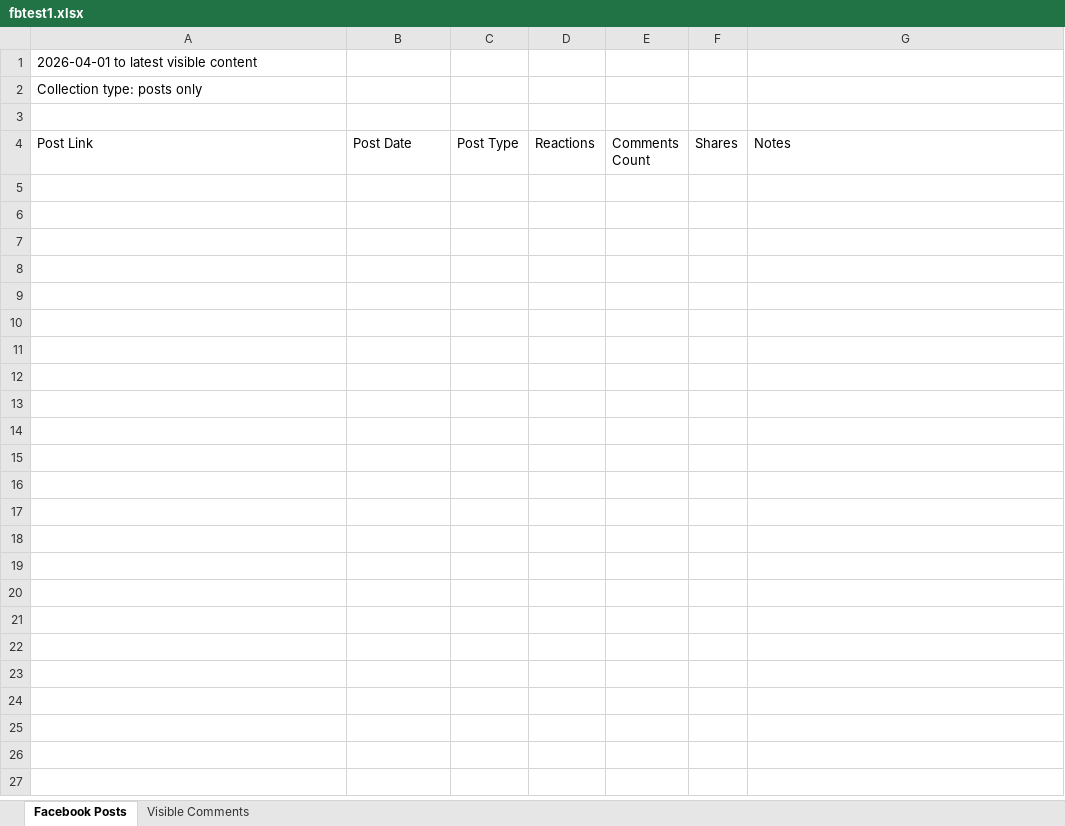
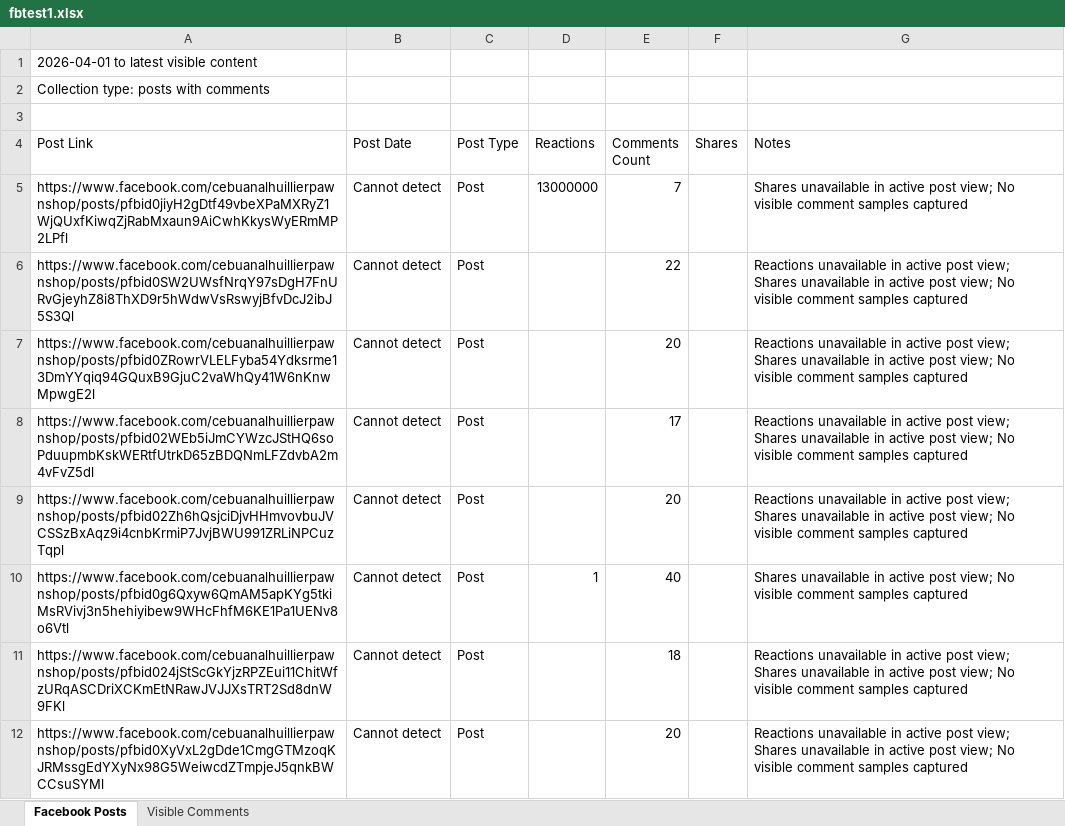
Before and after one commit to RexGabor2301612/IG_tool, an Excel workbook: fbtest1.xlsx, sheet Facebook Posts, drawn as a sheet; values as stored, in another font and other column widths than the file's, no borders; the diff names each change by its address in the sheet, - before the commit and + after, or states it on an @@ line.

```diff
--- a/fbtest1.xlsx (sheet Facebook Posts)
+++ b/fbtest1.xlsx (sheet Facebook Posts)
-A2 (Post Link): Collection type: posts only
+A2 (Post Link): Collection type: posts with comments
+row 5: https://www.facebook.com/cebuanalhuillierpawnshop/posts/pfbid0jiyH2gDtf49vbeXPaMXRyZ1WjQUxfKiwqZjRabMxaun9AiCwhKkysWyERmMP2LPfl | Cannot detect | Post | 13000000 | 7 |  | Shares unavailable in active post view; No visible comment samples captured
+row 6: https://www.facebook.com/cebuanalhuillierpawnshop/posts/pfbid0SW2UWsfNrqY97sDgH7FnURvGjeyhZ8i8ThXD9r5hWdwVsRswyjBfvDcJ2ibJ5S3Ql | Cannot detect | Post |  | 22 |  | Reactions unavailable in active post view; Shares unavailable in active post view; No visible comment samples captured
+row 7: https://www.facebook.com/cebuanalhuillierpawnshop/posts/pfbid0ZRowrVLELFyba54Ydksrme13DmYYqiq94GQuxB9GjuC2vaWhQy41W6nKnwMpwgE2l | Cannot detect | Post |  | 20 |  | Reactions unavailable in active post view; Shares unavailable in active post view; No visible comment samples captured
+row 8: https://www.facebook.com/cebuanalhuillierpawnshop/posts/pfbid02WEb5iJmCYWzcJStHQ6soPduupmbKskWERtfUtrkD65zBDQNmLFZdvbA2m4vFvZ5dl | Cannot detect | Post |  | 17 |  | Reactions unavailable in active post view; Shares unavailable in active post view; No visible comment samples captured
+row 9: https://www.facebook.com/cebuanalhuillierpawnshop/posts/pfbid02Zh6hQsjciDjvHHmvovbuJVCSSzBxAqz9i4cnbKrmiP7JvjBWU991ZRLiNPCuzTqpl | Cannot detect | Post |  | 20 |  | Reactions unavailable in active post view; Shares unavailable in active post view; No visible comment samples captured
+row 10: https://www.facebook.com/cebuanalhuillierpawnshop/posts/pfbid0g6Qxyw6QmAM5apKYg5tkiMsRVivj3n5hehiyibew9WHcFhfM6KE1Pa1UENv8o6Vtl | Cannot detect | Post | 1 | 40 |  | Shares unavailable in active post view; No visible comment samples captured
+row 11: https://www.facebook.com/cebuanalhuillierpawnshop/posts/pfbid024jStScGkYjzRPZEui11ChitWfzURqASCDriXCKmEtNRawJVJJXsTRT2Sd8dnW9FKl | Cannot detect | Post |  | 18 |  | Reactions unavailable in active post view; Shares unavailable in active post view; No visible comment samples captured
+row 12: https://www.facebook.com/cebuanalhuillierpawnshop/posts/pfbid0XyVxL2gDde1CmgGTMzoqKJRMssgEdYXyNx98G5WeiwcdZTmpjeJ5qnkBWCCsuSYMl | Cannot detect | Post |  | 20 |  | Reactions unavailable in active post view; Shares unavailable in active post view; No visible comment samples captured
```
Also changed, not shown: 5 other files.
